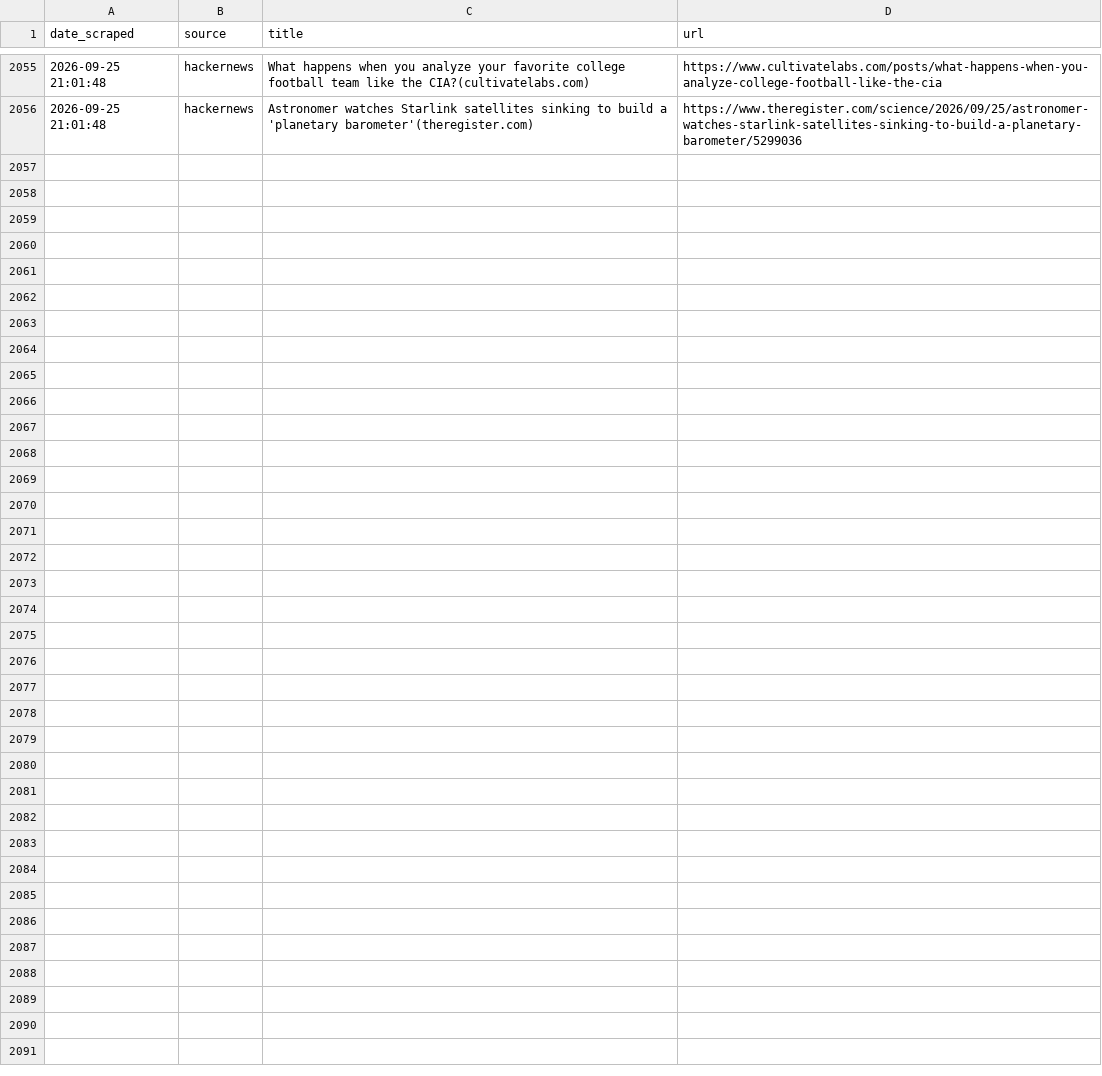
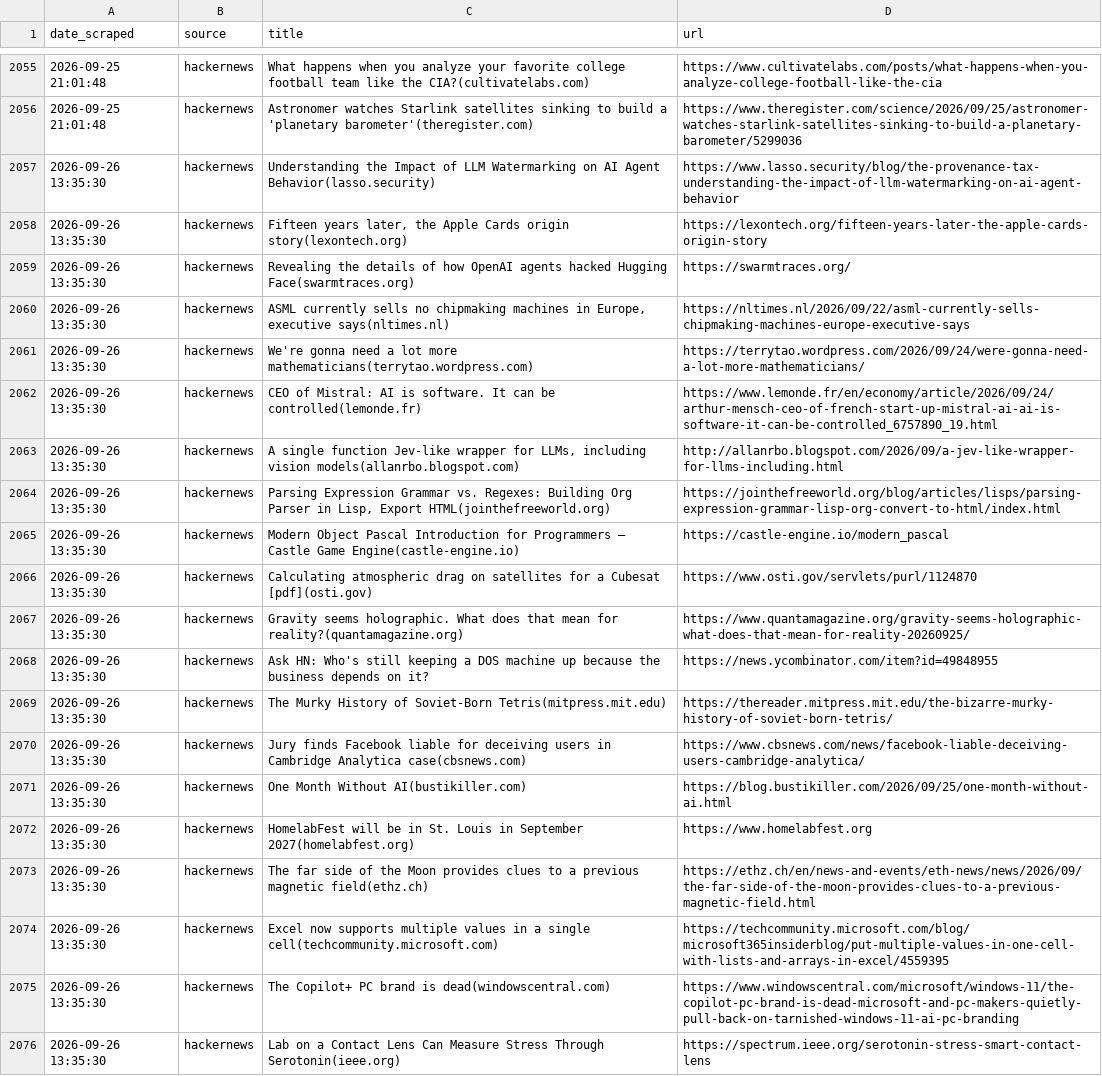
Before and after one commit to yosserayari/trendwatch, a CSV file: storage/history.csv, drawn as a sheet; only a part is shown, gaps mark what is left out; the diff names each change by its address in the sheet, - before the commit and + after, or states it on an @@ line.

```diff
--- a/storage/history.csv
+++ b/storage/history.csv
+row 2057: 2026-09-26 13:35:30 | hackernews | Understanding the Impact of LLM Watermarking on AI Agent Behavior(lasso.security) | https://www.lasso.security/blog/the-provenance-tax-understanding-the-impact-of-llm-watermarking-on-ai-agent-behavior
+row 2058: 2026-09-26 13:35:30 | hackernews | Fifteen years later, the Apple Cards origin story(lexontech.org) | https://lexontech.org/fifteen-years-later-the-apple-cards-origin-story
+row 2059: 2026-09-26 13:35:30 | hackernews | Revealing the details of how OpenAI agents hacked Hugging Face(swarmtraces.org) | https://swarmtraces.org/
+row 2060: 2026-09-26 13:35:30 | hackernews | ASML currently sells no chipmaking machines in Europe, executive says(nltimes.nl) | https://nltimes.nl/2026/09/22/asml-currently-sells-chipmaking-machines-europe-executive-says
+row 2061: 2026-09-26 13:35:30 | hackernews | We're gonna need a lot more mathematicians(terrytao.wordpress.com) | https://terrytao.wordpress.com/2026/09/24/were-gonna-need-a-lot-more-mathematicians/
+row 2062: 2026-09-26 13:35:30 | hackernews | CEO of Mistral: AI is software. It can be controlled(lemonde.fr) | https://www.lemonde.fr/en/economy/article/2026/09/24/arthur-mensch-ceo-of-french-start-up-mistral-ai-ai-is-software-it-can-be-controlled_6757890_19.html
+row 2063: 2026-09-26 13:35:30 | hackernews | A single function Jev-like wrapper for LLMs, including vision models(allanrbo.blogspot.com) | http://allanrbo.blogspot.com/2026/09/a-jev-like-wrapper-for-llms-including.html
+row 2064: 2026-09-26 13:35:30 | hackernews | Parsing Expression Grammar vs. Regexes: Building Org Parser in Lisp, Export HTML(jointhefreeworld.org) | https://jointhefreeworld.org/blog/articles/lisps/parsing-expression-grammar-lisp-org-convert-to-html/index.html
+row 2065: 2026-09-26 13:35:30 | hackernews | Modern Object Pascal Introduction for Programmers – Castle Game Engine(castle-engine.io) | https://castle-engine.io/modern_pascal
+row 2066: 2026-09-26 13:35:30 | hackernews | Calculating atmospheric drag on satellites for a Cubesat [pdf](osti.gov) | https://www.osti.gov/servlets/purl/1124870
+row 2067: 2026-09-26 13:35:30 | hackernews | Gravity seems holographic. What does that mean for reality?(quantamagazine.org) | https://www.quantamagazine.org/gravity-seems-holographic-what-does-that-mean-for-reality-20260925/
+row 2068: 2026-09-26 13:35:30 | hackernews | Ask HN: Who's still keeping a DOS machine up because the business depends on it? | https://news.ycombinator.com/item?id=49848955
+row 2069: 2026-09-26 13:35:30 | hackernews | The Murky History of Soviet-Born Tetris(mitpress.mit.edu) | https://thereader.mitpress.mit.edu/the-bizarre-murky-history-of-soviet-born-tetris/
+row 2070: 2026-09-26 13:35:30 | hackernews | Jury finds Facebook liable for deceiving users in Cambridge Analytica case(cbsnews.com) | https://www.cbsnews.com/news/facebook-liable-deceiving-users-cambridge-analytica/
+row 2071: 2026-09-26 13:35:30 | hackernews | One Month Without AI(bustikiller.com) | https://blog.bustikiller.com/2026/09/25/one-month-without-ai.html
+row 2072: 2026-09-26 13:35:30 | hackernews | HomelabFest will be in St. Louis in September 2027(homelabfest.org) | https://www.homelabfest.org
+row 2073: 2026-09-26 13:35:30 | hackernews | The far side of the Moon provides clues to a previous magnetic field(ethz.ch) | https://ethz.ch/en/news-and-events/eth-news/news/2026/09/the-far-side-of-the-moon-provides-clues-to-a-previous-magnetic-field.html
+row 2074: 2026-09-26 13:35:30 | hackernews | Excel now supports multiple values in a single cell(techcommunity.microsoft.com) | https://techcommunity.microsoft.com/blog/microsoft365insiderblog/put-multiple-values-in-one-cell-with-lists-and-arrays-in-excel/4559395
+row 2075: 2026-09-26 13:35:30 | hackernews | The Copilot+ PC brand is dead(windowscentral.com) | https://www.windowscentral.com/microsoft/windows-11/the-copilot-pc-brand-is-dead-microsoft-and-pc-makers-quietly-pull-back-on-tarnished-windows-11-ai-pc-branding
+row 2076: 2026-09-26 13:35:30 | hackernews | Lab on a Contact Lens Can Measure Stress Through Serotonin(ieee.org) | https://spectrum.ieee.org/serotonin-stress-smart-contact-lens
```
